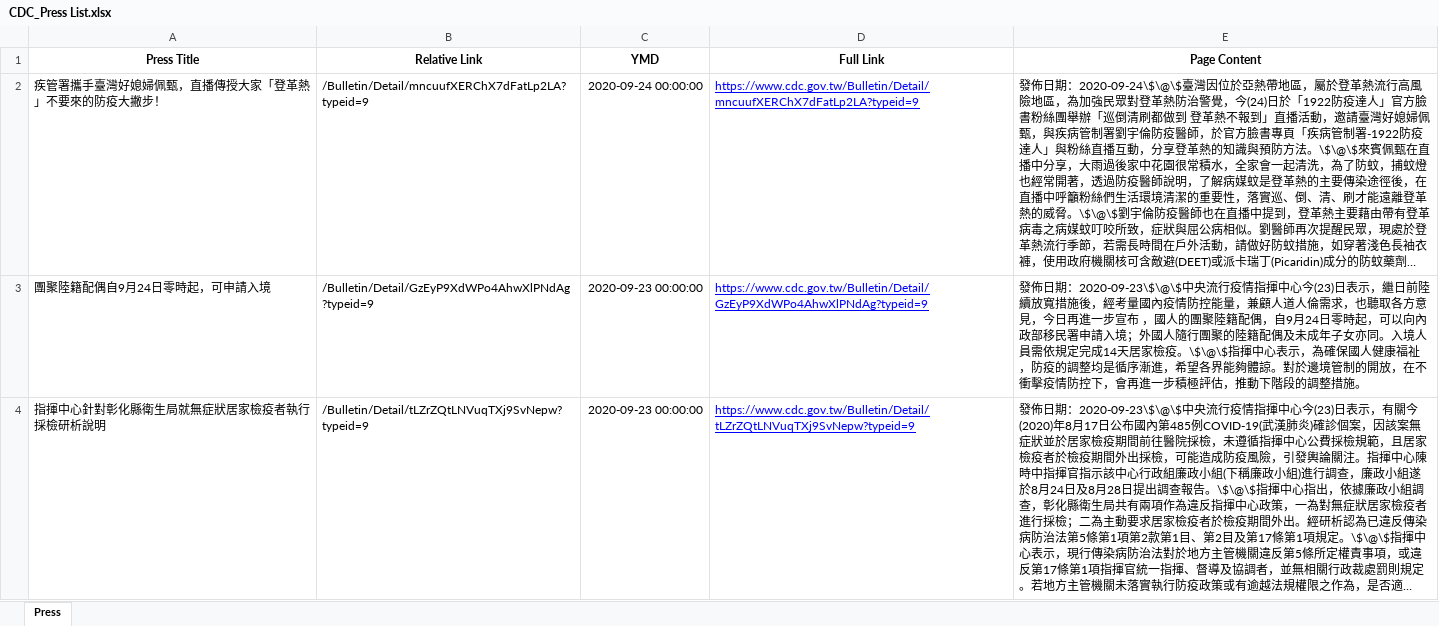
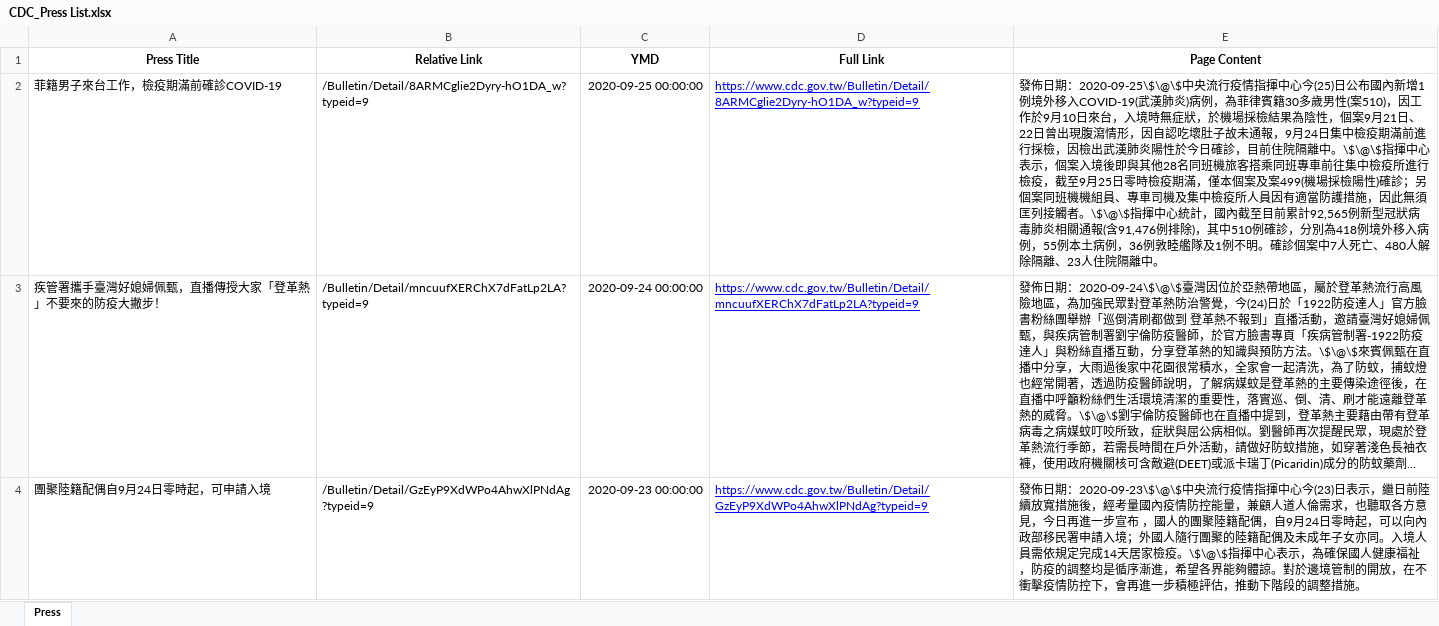
Before and after one commit to AlcHawk/dashcovid19, an Excel workbook: Data/CDC_Press List.xlsx, sheet Press, drawn as a sheet; only a part is shown; the shorter side is filled out with more unchanged rows; long unchanged cells end in …; values as stored, in another font and other column widths than the file's, no borders; the diff names each change by its address in the sheet, - before the commit and + after, or states it on an @@ line.

```diff
--- a/Data/CDC_Press List.xlsx (sheet Press)
+++ b/Data/CDC_Press List.xlsx (sheet Press)
+row 2: 菲籍男子來台工作，檢疫期滿前確診COVID-19 | /Bulletin/Detail/8ARMCglie2Dyry-hO1DA_w?typeid=9 | 2020-09-25 00:00:00 | https://www.cdc.gov.tw/Bulletin/Detail/8ARMCglie2Dyry-hO1DA_w?typeid=9 | 發佈日期：2020-09-25\$\@\$中央流行疫情指揮中心今(25)日公布國內新增1例境外移入COVID-19(武漢肺炎)病例，為菲律賓籍30多歲男性(案510)，因工作於9月10日來台，入境時無症狀，於機場採檢結果為陰性，個案9月21日、22日曾出現腹瀉情形，因自認吃壞肚子故未通報，9月24日集中檢疫期滿前進行採檢，因檢出武漢肺炎陽性於今日確診，目前住院隔離中。\$\@\$指揮中心表示，個案入境後即與其他28名同班機旅客搭乘同班專車前往集中檢疫所進行檢疫，截至9月25日零時檢疫期滿，僅本個案及案499(機場採檢陽性)確診；另個案同班機機組員、專車司機及集中檢疫所人員因有適當防護措施，因此無須匡列接觸者。\$\@\$指揮中心統計，國內截至目前累計92,565例新型冠狀病毒肺炎相關通報(含91,476例排除)，其中510例確診，分別為418例境外移入病例，55例本土病例，36例敦睦艦隊及1例不明。確診個案中7人死亡、480人解除隔離、23人住院隔離中。
```
Also changed, not shown: Data/COVID-19_TW.xlsx.
